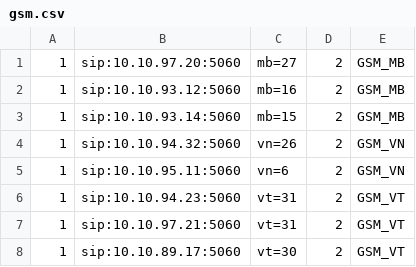
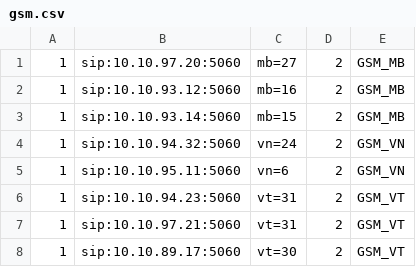
Before and after one commit to devops-itcs/CONFIG-CHANNEL-SIP-TC-92115, a CSV file: gsm.csv, drawn as a sheet.

Commit message:
Update gsm.csv

```diff
--- a/gsm.csv
+++ b/gsm.csv
@@ -3,3 +3,3 @@
 1,sip:10.10.93.14:5060,mb=15,2,GSM_MB
-1,sip:10.10.94.32:5060,vn=26,2,GSM_VN
+1,sip:10.10.94.32:5060,vn=24,2,GSM_VN
 1,sip:10.10.95.11:5060,vn=6,2,GSM_VN
```
